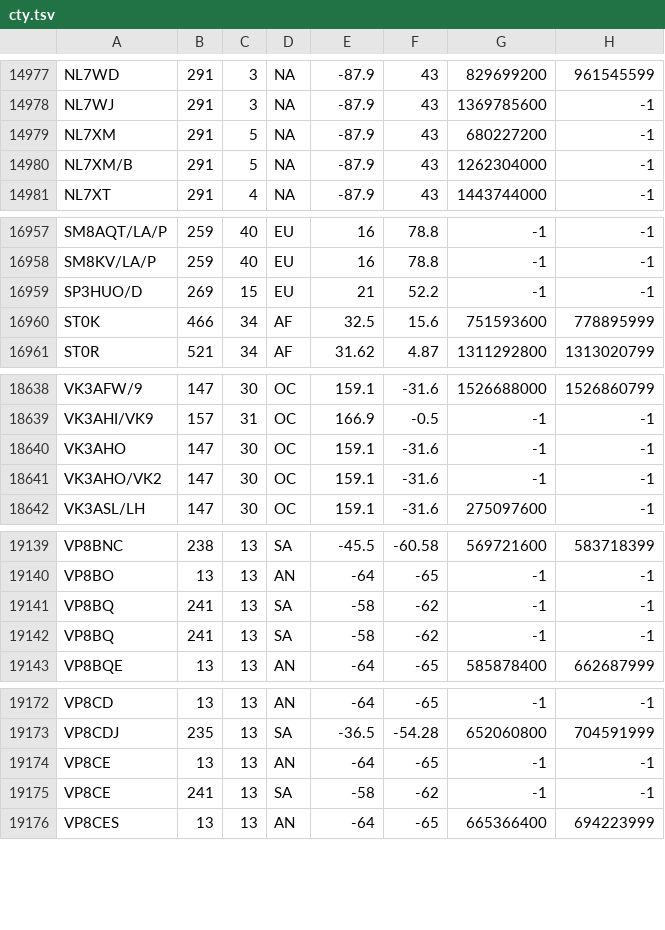
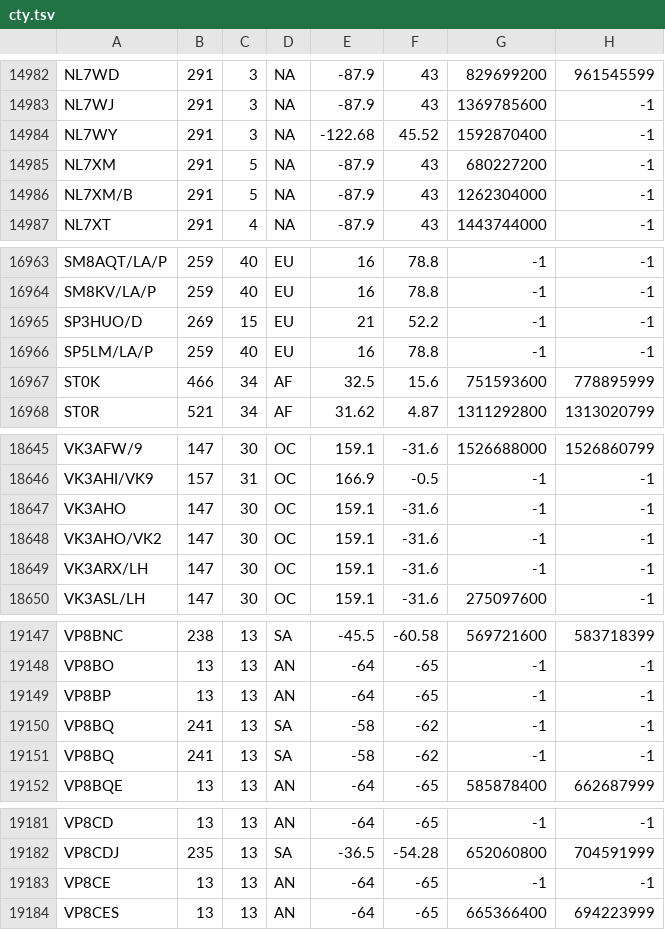
Before and after one commit to pvrose/zzatools, a TSV file: reference/cty.tsv, drawn as a sheet; only a part is shown, gaps mark what is left out; the diff covers the shown part only.

```diff
--- a/reference/cty.tsv
+++ b/reference/cty.tsv
@@ -14978,2 +14983,3 @@ NL7WD	291	3	NA	-87.9	43	829699200	961545599
 NL7WJ	291	3	NA	-87.9	43	1369785600	-1
+NL7WY	291	3	NA	-122.68	45.52	1592870400	-1
 NL7XM	291	5	NA	-87.9	43	680227200	-1
@@ -16959,2 +16965,3 @@ SM8KV/LA/P	259	40	EU	16	78.8	-1	-1
 SP3HUO/D	269	15	EU	21	52.2	-1	-1
+SP5LM/LA/P	259	40	EU	16	78.8	-1	-1
 ST0K	466	34	AF	32.5	15.6	751593600	778895999
@@ -18641,2 +18648,3 @@ VK3AHO	147	30	OC	159.1	-31.6	-1	-1
 VK3AHO/VK2	147	30	OC	159.1	-31.6	-1	-1
+VK3ARX/LH	147	30	OC	159.1	-31.6	-1	-1
 VK3ASL/LH	147	30	OC	159.1	-31.6	275097600	-1
@@ -19140,2 +19148,3 @@ VP8BNC	238	13	SA	-45.5	-60.58	569721600	583718399
 VP8BO	13	13	AN	-64	-65	-1	-1
+VP8BP	13	13	AN	-64	-65	-1	-1
 VP8BQ	241	13	SA	-58	-62	-1	-1
@@ -19174,3 +19183,2 @@ VP8CDJ	235	13	SA	-36.5	-54.28	652060800	704591999
 VP8CE	13	13	AN	-64	-65	-1	-1
-VP8CE	241	13	SA	-58	-62	-1	-1
 VP8CES	13	13	AN	-64	-65	665366400	694223999
```
Also changed, not shown: 10 added rows, 1 removed row, 1 moved row and 7 edited cells elsewhere in this file, 14 other files.
